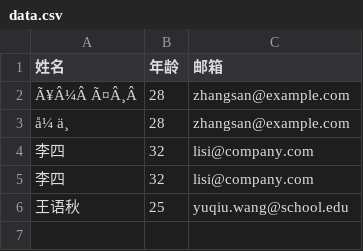
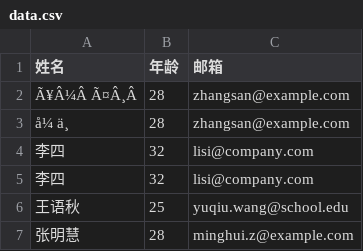
Before and after one commit to sky007007007/webtest, a CSV file: data.csv, drawn as a sheet; the diff names each change by its address in the sheet, - before the commit and + after, or states it on an @@ line.

Commit message:
添加记录: 张明慧

```diff
--- a/data.csv
+++ b/data.csv
+row 7: 张明慧 | 28 | minghui.z@example.com
```
